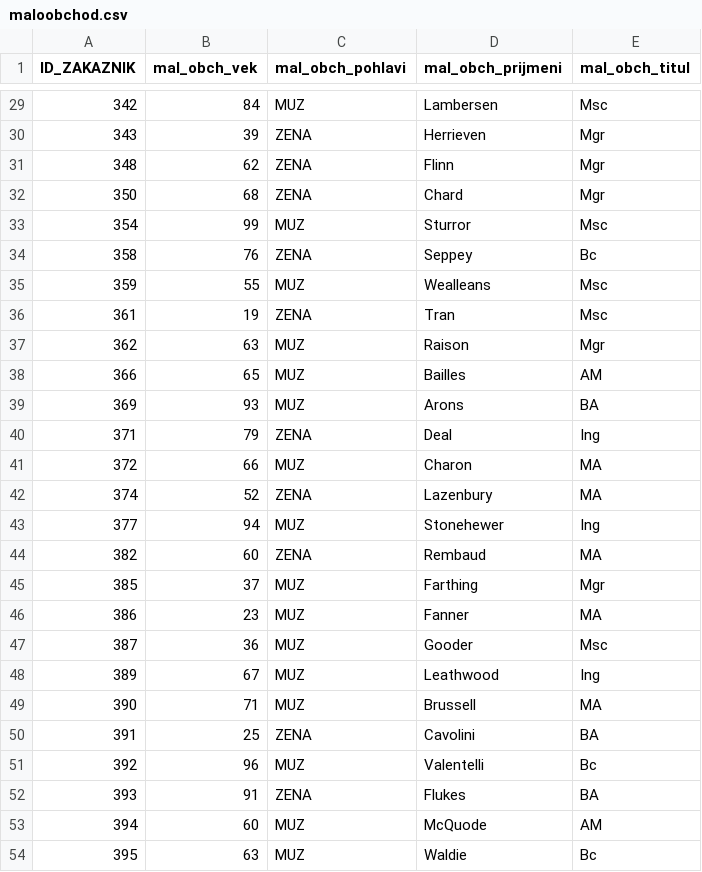
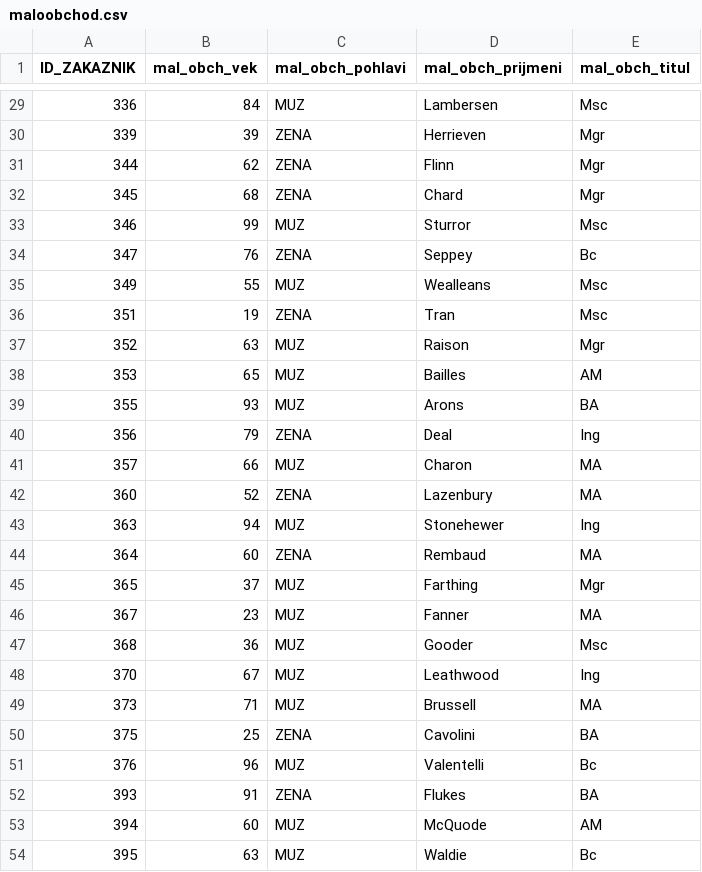
Before and after one commit to kubakorecek/FIT-BIK-DBS, a CSV file: scipts_generate/maloobchod.csv, drawn as a sheet; only a part is shown, gaps mark what is left out; the diff covers the shown part only.

```diff
--- a/scipts_generate/maloobchod.csv
+++ b/scipts_generate/maloobchod.csv
@@ -29,24 +29,24 @@ ID_ZAKAZNIK,mal_obch_vek,mal_obch_pohlavi,mal_obch_prijmeni,mal_obch_titul
-342,84,MUZ,Lambersen,Msc
-343,39,ZENA,Herrieven,Mgr
-348,62,ZENA,Flinn,Mgr
-350,68,ZENA,Chard,Mgr
-354,99,MUZ,Sturror,Msc
-358,76,ZENA,Seppey,Bc
-359,55,MUZ,Wealleans,Msc
-361,19,ZENA,Tran,Msc
-362,63,MUZ,Raison,Mgr
-366,65,MUZ,Bailles,AM
-369,93,MUZ,Arons,BA
-371,79,ZENA,Deal,Ing
-372,66,MUZ,Charon,MA
-374,52,ZENA,Lazenbury,MA
-377,94,MUZ,Stonehewer,Ing
-382,60,ZENA,Rembaud,MA
-385,37,MUZ,Farthing,Mgr
-386,23,MUZ,Fanner,MA
-387,36,MUZ,Gooder,Msc
-389,67,MUZ,Leathwood,Ing
-390,71,MUZ,Brussell,MA
-391,25,ZENA,Cavolini,BA
-392,96,MUZ,Valentelli,Bc
+336,84,MUZ,Lambersen,Msc
+339,39,ZENA,Herrieven,Mgr
+344,62,ZENA,Flinn,Mgr
+345,68,ZENA,Chard,Mgr
+346,99,MUZ,Sturror,Msc
+347,76,ZENA,Seppey,Bc
+349,55,MUZ,Wealleans,Msc
+351,19,ZENA,Tran,Msc
+352,63,MUZ,Raison,Mgr
+353,65,MUZ,Bailles,AM
+355,93,MUZ,Arons,BA
+356,79,ZENA,Deal,Ing
+357,66,MUZ,Charon,MA
+360,52,ZENA,Lazenbury,MA
+363,94,MUZ,Stonehewer,Ing
+364,60,ZENA,Rembaud,MA
+365,37,MUZ,Farthing,Mgr
+367,23,MUZ,Fanner,MA
+368,36,MUZ,Gooder,Msc
+370,67,MUZ,Leathwood,Ing
+373,71,MUZ,Brussell,MA
+375,25,ZENA,Cavolini,BA
+376,96,MUZ,Valentelli,Bc
 393,91,ZENA,Flukes,BA
```
Also changed, not shown: 27 edited cells elsewhere in this file, 4 other files.
